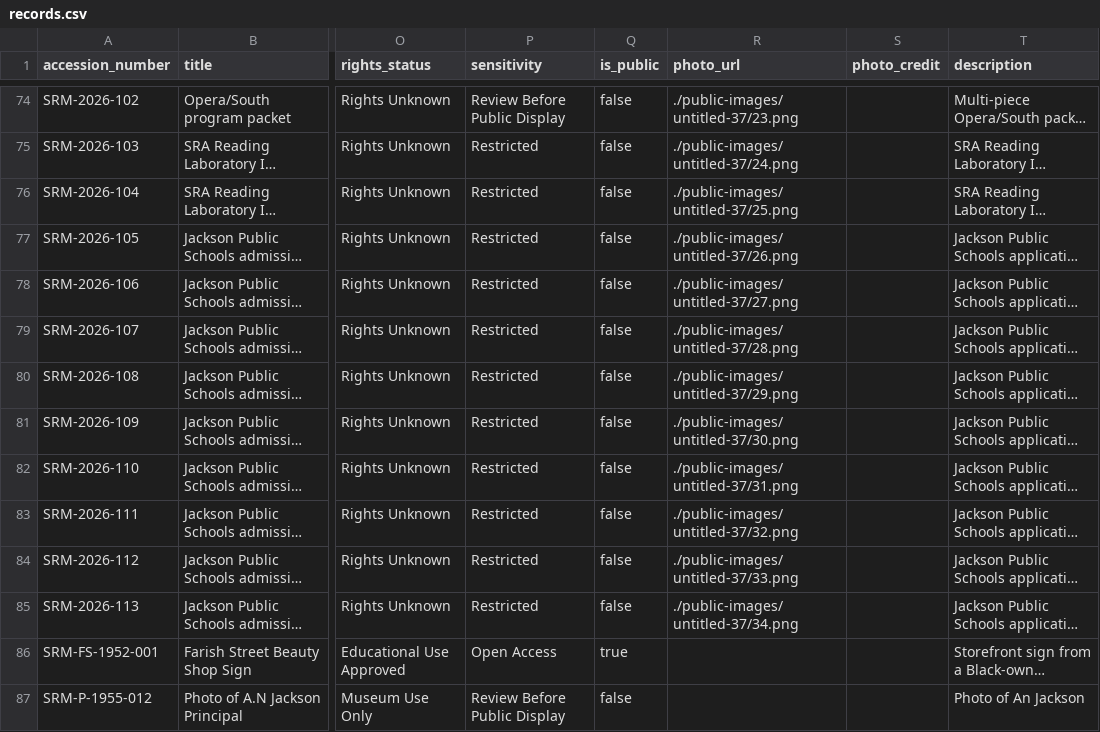
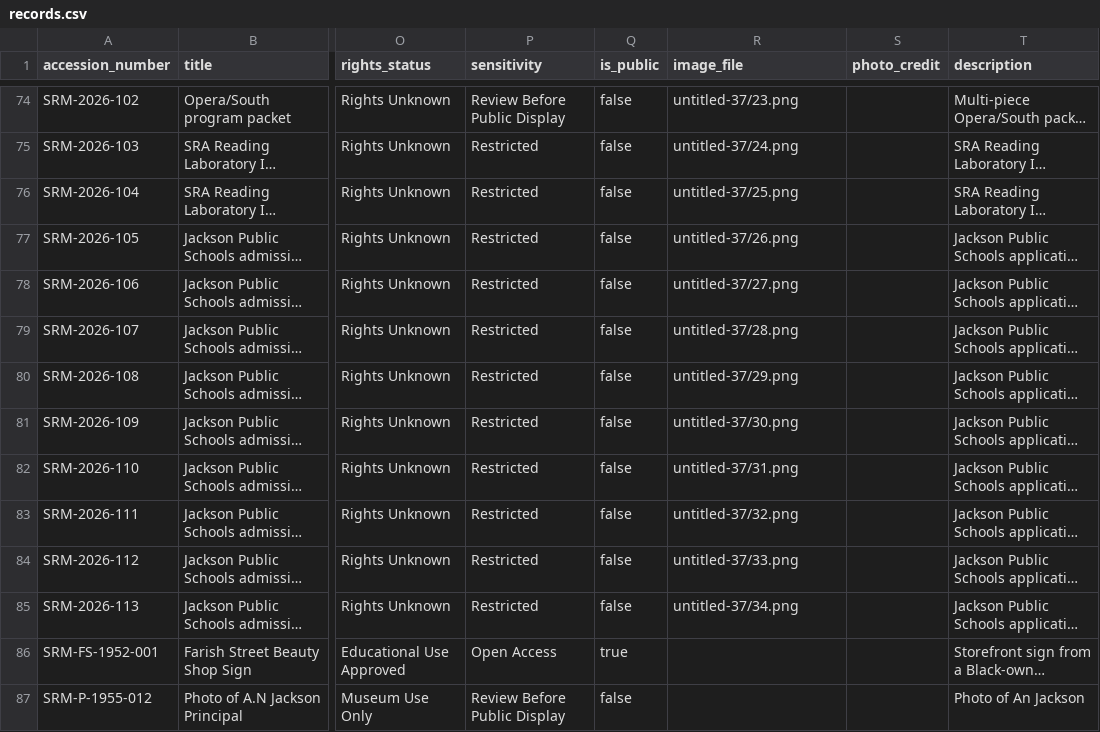
Before and after one commit to jsumsart/smithrobertson, a CSV file: data/records.csv, drawn as a sheet; only a part is shown, gaps mark what is left out; long unchanged cells end in …; the diff covers the shown part only; the diff names each change by its address in the sheet, - before the commit and + after, or states it on an @@ line.

Commit message:
Simplify site to CSV and image-file workflow

```diff
--- a/data/records.csv
+++ b/data/records.csv
-R1: photo_url
+R1: image_file
-R74 (image_file): ./public-images/untitled-37/23.png
+R74 (image_file): untitled-37/23.png
-R75 (image_file): ./public-images/untitled-37/24.png
+R75 (image_file): untitled-37/24.png
-R76 (image_file): ./public-images/untitled-37/25.png
+R76 (image_file): untitled-37/25.png
-R77 (image_file): ./public-images/untitled-37/26.png
+R77 (image_file): untitled-37/26.png
-R78 (image_file): ./public-images/untitled-37/27.png
+R78 (image_file): untitled-37/27.png
-R79 (image_file): ./public-images/untitled-37/28.png
+R79 (image_file): untitled-37/28.png
-R80 (image_file): ./public-images/untitled-37/29.png
+R80 (image_file): untitled-37/29.png
-R81 (image_file): ./public-images/untitled-37/30.png
+R81 (image_file): untitled-37/30.png
-R82 (image_file): ./public-images/untitled-37/31.png
+R82 (image_file): untitled-37/31.png
-R83 (image_file): ./public-images/untitled-37/32.png
+R83 (image_file): untitled-37/32.png
-R84 (image_file): ./public-images/untitled-37/33.png
+R84 (image_file): untitled-37/33.png
-R85 (image_file): ./public-images/untitled-37/34.png
+R85 (image_file): untitled-37/34.png
```
Also changed, not shown: 27 edited cells elsewhere in this file, data/google-sheets-template.csv, 5 other files.
